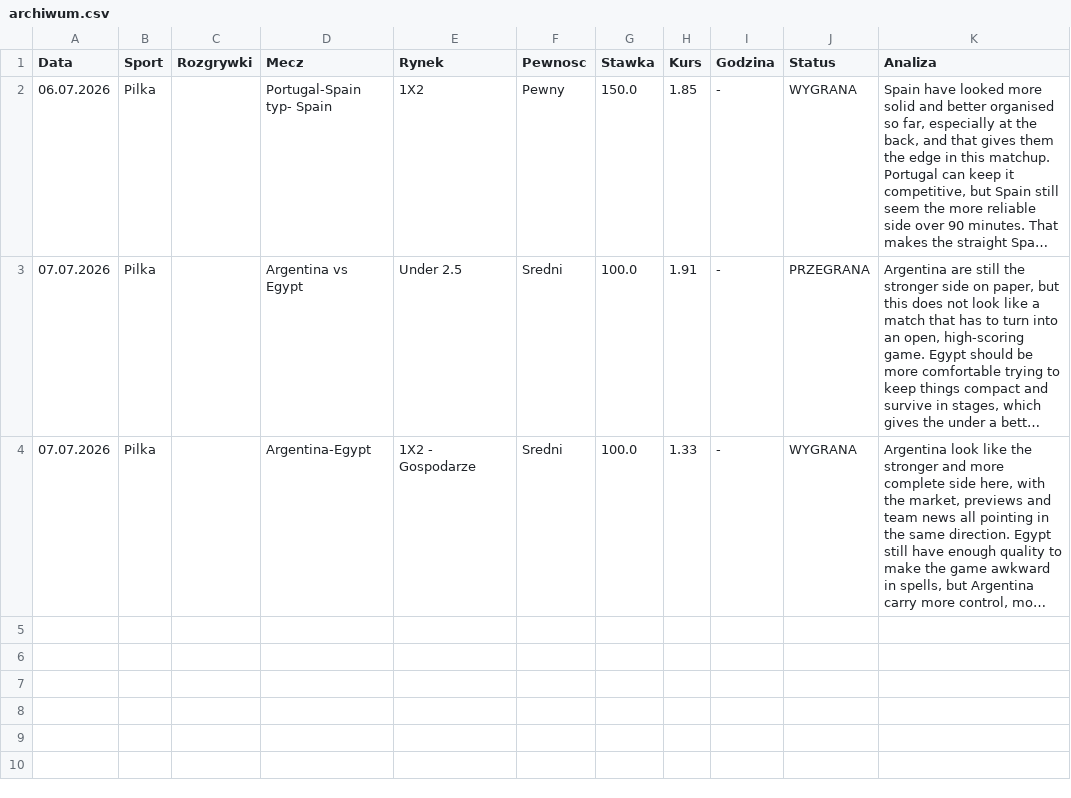
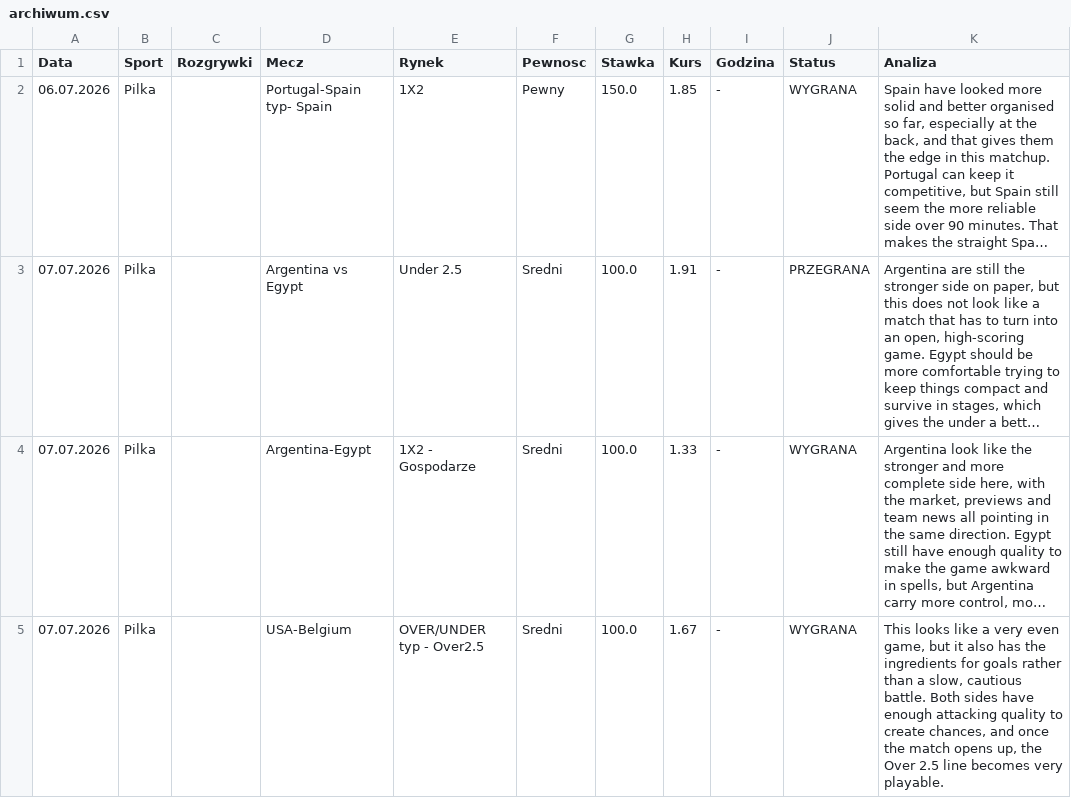
Before and after one commit to Maruha3000/kupony-dashboard, a CSV file: archiwum.csv, drawn as a sheet; long unchanged cells end in …; the diff names each change by its address in the sheet, - before the commit and + after, or states it on an @@ line.

Commit message:
Auto-archiwizacja starych typow

```diff
--- a/archiwum.csv
+++ b/archiwum.csv
+row 5: 07.07.2026 | Pilka |  | USA-Belgium | OVER/UNDER typ - Over2.5 | Sredni | 100.0 | 1.67 | - | WYGRANA | This looks like a very even game, but it also has the ingredients for goals rather than a slow, cautious battle. Both sides have enough attacking quality to create chances, and once the match opens up, the Over 2.5 line becomes very playable.
```
